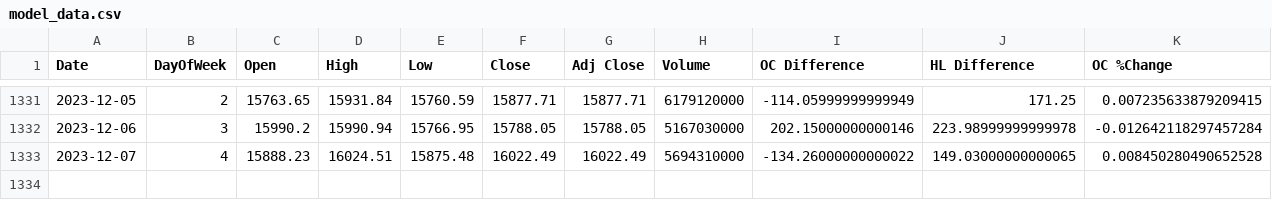
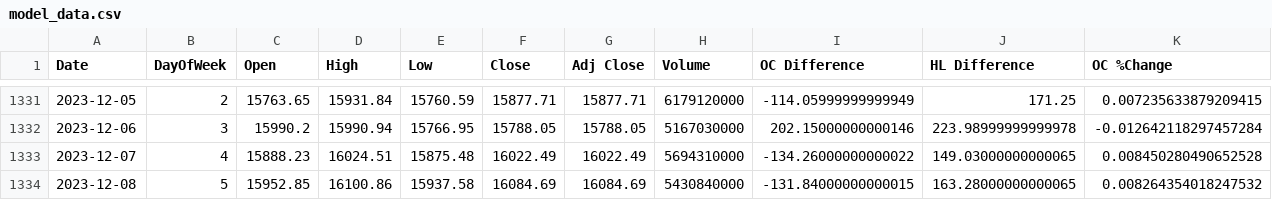
Before and after one commit to Zubz21/Kalshi_Predictor, a CSV file: data/model_data.csv, drawn as a sheet; only a part is shown, gaps mark what is left out; rows hold the shown columns only; the diff names each change by its address in the sheet, - before the commit and + after, or states it on an @@ line.

```diff
--- a/data/model_data.csv
+++ b/data/model_data.csv
+row 1334: 2023-12-08 | 5 | 15952.85 | 16100.86 | 15937.58 | 16084.69 | 16084.69 | 5430840000 | -131.84000000000015 | 163.28000000000065 | 0.008264354018247532
```
Also changed, not shown: 12 other files.
